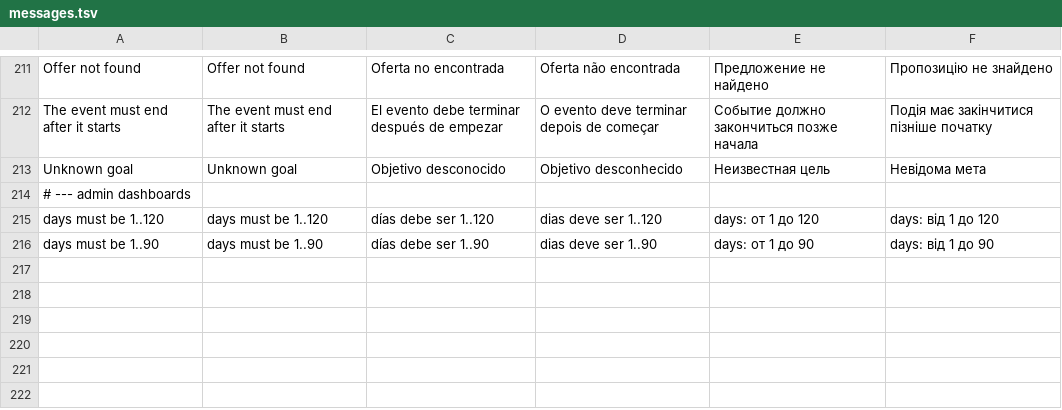
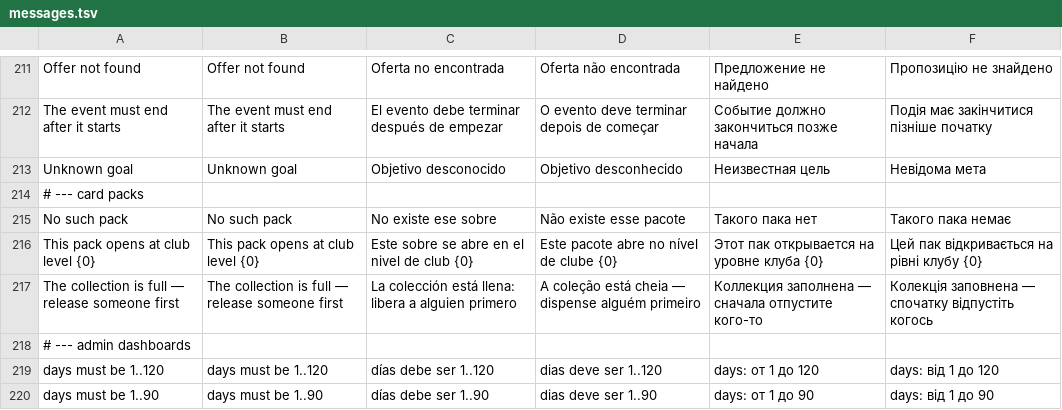
Before and after one commit to inowios/Arena-Game-Backend, a TSV file: server/src/main/resources/i18n/messages.tsv, drawn as a sheet; only a part is shown, gaps mark what is left out; the diff names each change by its address in the sheet, - before the commit and + after, or states it on an @@ line.

```diff
--- a/server/src/main/resources/i18n/messages.tsv
+++ b/server/src/main/resources/i18n/messages.tsv
+row 214: # --- card packs
+row 215: No such pack | No such pack | No existe ese sobre | Não existe esse pacote | Такого пака нет | Такого пака немає
+row 216: This pack opens at club level {0} | This pack opens at club level {0} | Este sobre se abre en el nivel de club {0} | Este pacote abre no nível de clube {0} | Этот пак открывается на уровне клуба {0} | Цей пак відкривається на рівні клубу {0}
+row 217: The collection is full — release someone first | The collection is full — release someone first | La colección está llena: libera a alguien primero | A coleção está cheia — dispense alguém primeiro | Коллекция заполнена — сначала отпустите кого-то | Колекція заповнена — спочатку відпустіть когось
```
Also changed, not shown: 13 other files.
